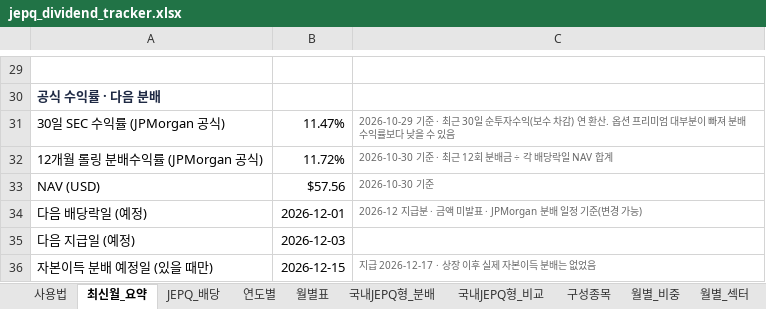
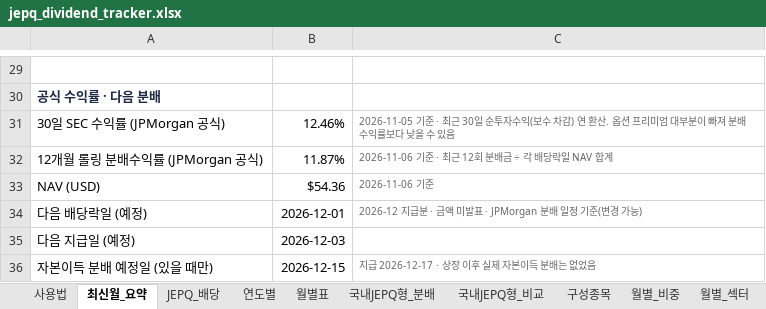
Before and after one commit to ttokjaeTV/jepq-tracker, an Excel workbook: downloads/jepq_dividend_tracker.xlsx, sheet 최신월_요약, drawn as a sheet; only a part is shown, gaps mark what is left out; values as stored, in another font and other column widths than the file's, no borders; the diff names each change by its address in the sheet, - before the commit and + after, or states it on an @@ line.

```diff
--- a/downloads/jepq_dividend_tracker.xlsx (sheet 최신월_요약)
+++ b/downloads/jepq_dividend_tracker.xlsx (sheet 최신월_요약)
-B31: 11.47%
+B31: 12.46%
-C31: 2026-10-29 기준 ·…
+C31: 2026-11-05 기준 ·…
-B32: 11.72%
+B32: 11.87%
-C32: 2026-10-30 기준 · 최근 12회 분배금 ÷ 각 배당락일 NAV 합계
+C32: 2026-11-06 기준 · 최근 12회 분배금 ÷ 각 배당락일 NAV 합계
-B33: $57.56
+B33: $54.36
-C33: 2026-10-30 기준
+C33: 2026-11-06 기준
```
Also changed, not shown: sheet 구성종목, sheet 사용법, 2 other files.
